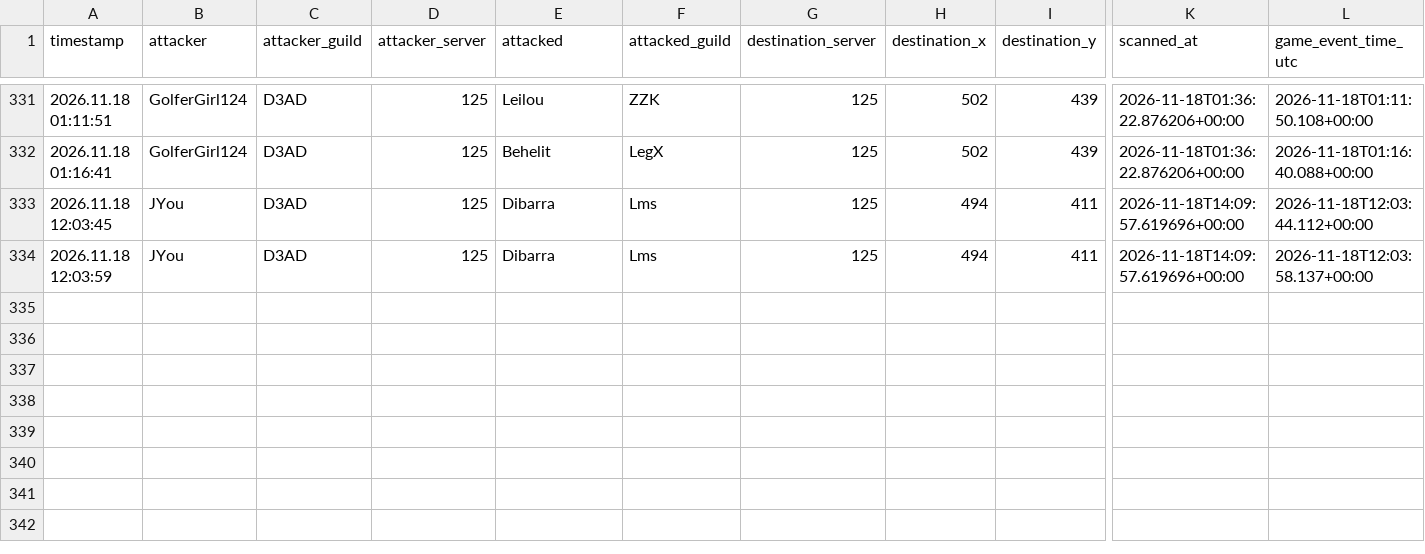
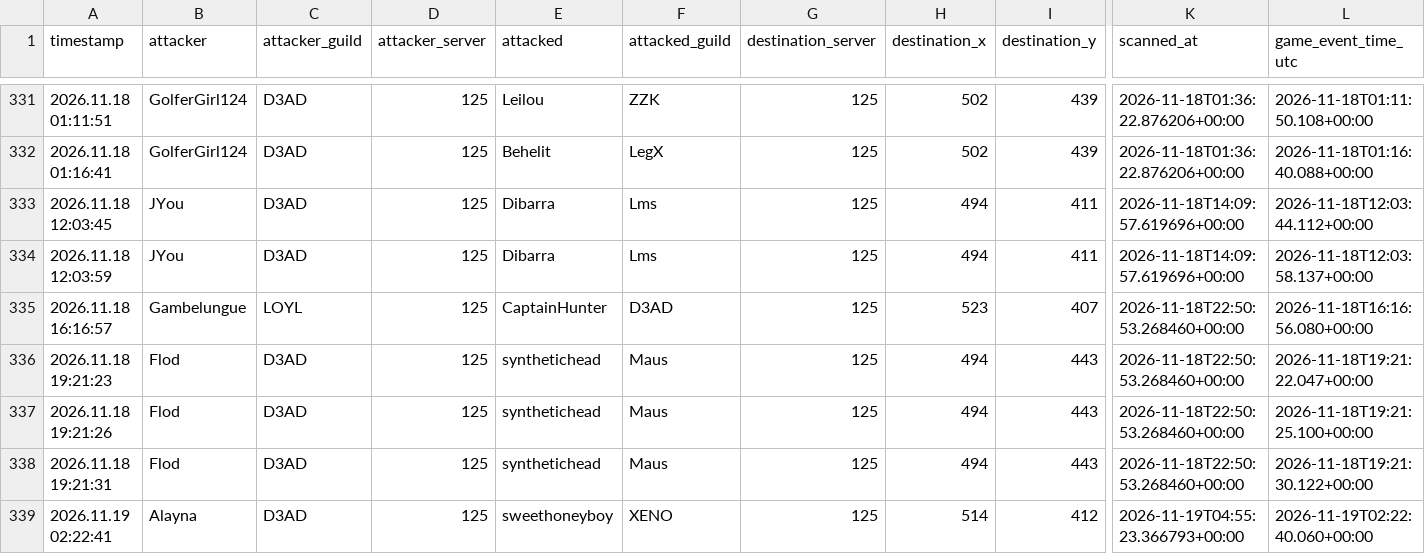
Before and after one commit to tannerr12/Z-Route, a CSV file: data/player_activity/attacks.csv, drawn as a sheet; only a part is shown, gaps mark what is left out; rows hold the shown columns only; the diff names each change by its address in the sheet, - before the commit and + after, or states it on an @@ line.

Commit message:
Update deduplicated Player Activity history

```diff
--- a/data/player_activity/attacks.csv
+++ b/data/player_activity/attacks.csv
+row 335: 2026.11.18 16:16:57 | Gambelungue | LOYL | 125 | CaptainHunter | D3AD | 125 | 523 | 407 | 2026-11-18T22:50:53.268460+00:00 | 2026-11-18T16:16:56.080+00:00
+row 336: 2026.11.18 19:21:23 | Flod | D3AD | 125 | synthetichead | Maus | 125 | 494 | 443 | 2026-11-18T22:50:53.268460+00:00 | 2026-11-18T19:21:22.047+00:00
+row 337: 2026.11.18 19:21:26 | Flod | D3AD | 125 | synthetichead | Maus | 125 | 494 | 443 | 2026-11-18T22:50:53.268460+00:00 | 2026-11-18T19:21:25.100+00:00
+row 338: 2026.11.18 19:21:31 | Flod | D3AD | 125 | synthetichead | Maus | 125 | 494 | 443 | 2026-11-18T22:50:53.268460+00:00 | 2026-11-18T19:21:30.122+00:00
+row 339: 2026.11.19 02:22:41 | Alayna | D3AD | 125 | sweethoneyboy | XENO | 125 | 514 | 412 | 2026-11-19T04:55:23.366793+00:00 | 2026-11-19T02:22:40.060+00:00
```
Also changed, not shown: data/player_activity/guild_changes.csv.
